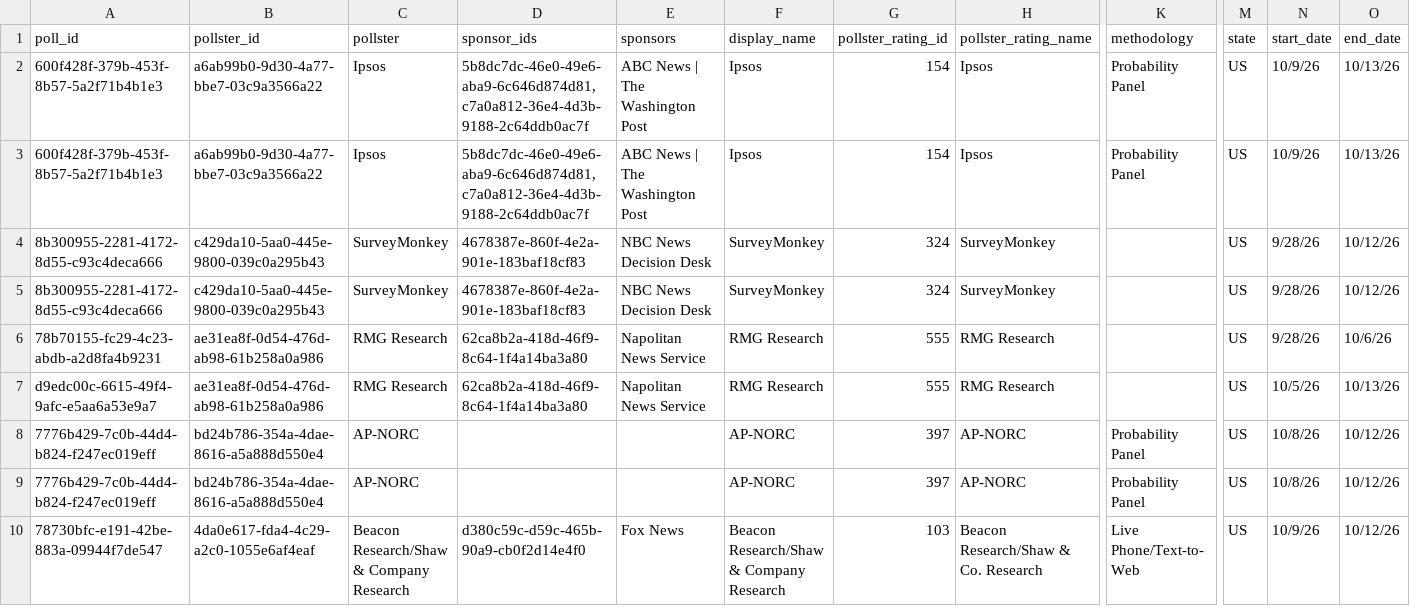
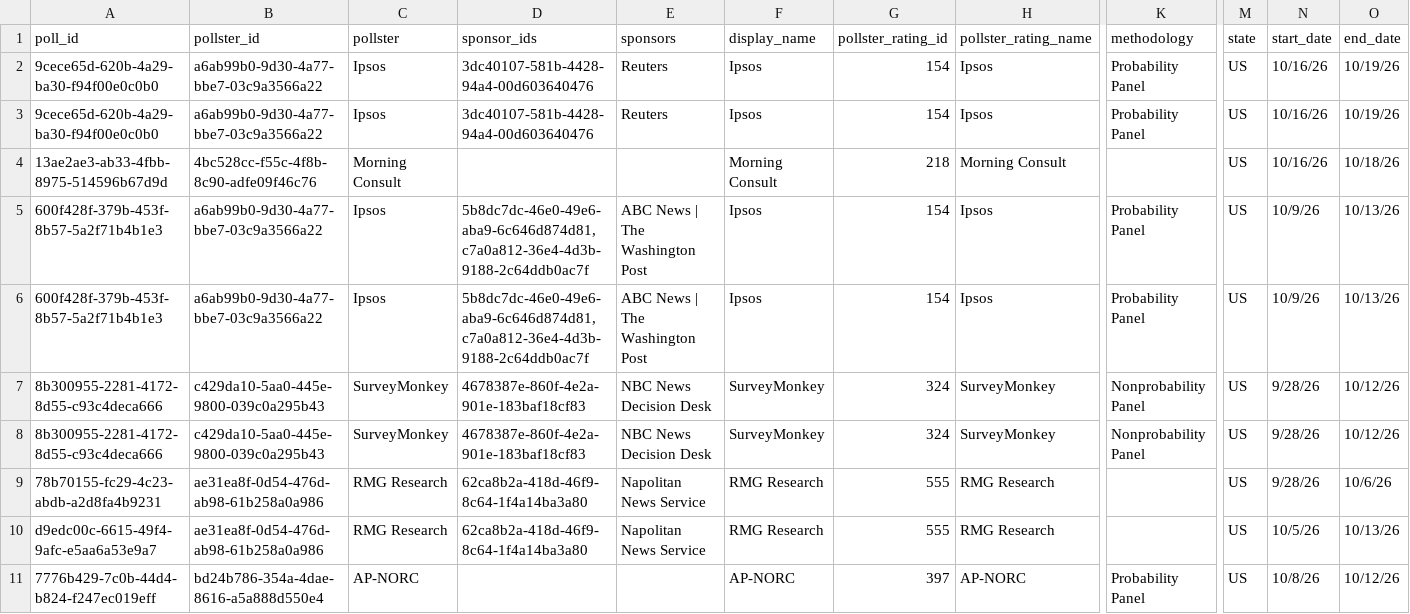
Before and after one commit to davidmold/spockpoll, a CSV file: president.csv, drawn as a sheet; only a part is shown, gaps mark what is left out; the shorter side is filled out with more unchanged rows; addresses are those after the commit; rows hold the shown columns only; the diff names each change by its address in the sheet, - before the commit and + after, or states it on an @@ line.

```diff
--- a/president.csv
+++ b/president.csv
+row 2: 9cece65d-620b-4a29-ba30-f94f00e0c0b0 | a6ab99b0-9d30-4a77-bbe7-03c9a3566a22 | Ipsos | 3dc40107-581b-4428-94a4-00d603640476 | Reuters | Ipsos | 154 | Ipsos | Probability Panel | US | 10/16/26 | 10/19/26
+row 3: 9cece65d-620b-4a29-ba30-f94f00e0c0b0 | a6ab99b0-9d30-4a77-bbe7-03c9a3566a22 | Ipsos | 3dc40107-581b-4428-94a4-00d603640476 | Reuters | Ipsos | 154 | Ipsos | Probability Panel | US | 10/16/26 | 10/19/26
+row 4: 13ae2ae3-ab33-4fbb-8975-514596b67d9d | 4bc528cc-f55c-4f8b-8c90-adfe09f46c76 | Morning Consult |  |  | Morning Consult | 218 | Morning Consult |  | US | 10/16/26 | 10/18/26
-K7:K8 (methodology): (empty)
+K7:K8 (methodology): Nonprobability Panel
```
Also changed, not shown: economic.csv.
